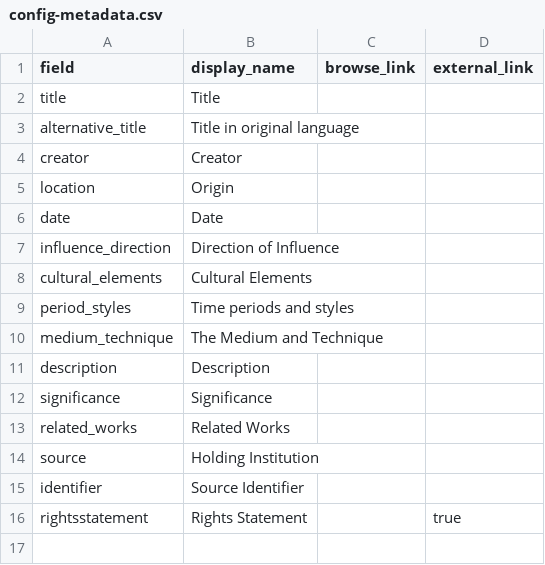
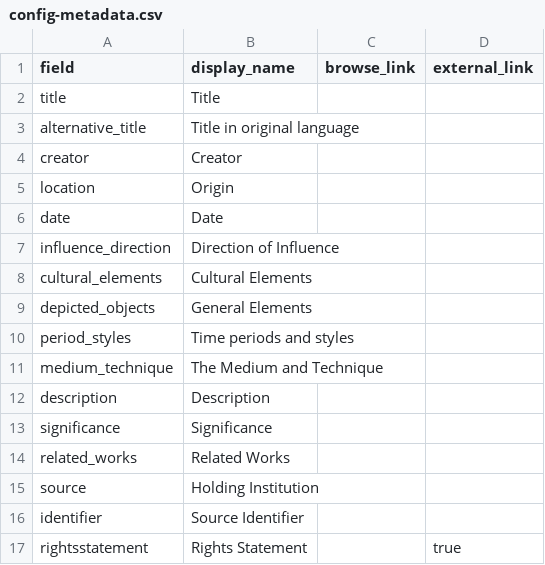
Before and after one commit to rwine-school/cultural-exchange, a CSV file: _data/config-metadata.csv, drawn as a sheet.

Commit message:
Update config-metadata.csv

```diff
--- a/_data/config-metadata.csv
+++ b/_data/config-metadata.csv
@@ -8,2 +8,3 @@ influence_direction,Direction of Influence
 cultural_elements,Cultural Elements
+depicted_objects,General Elements
 period_styles,Time periods and styles
```
